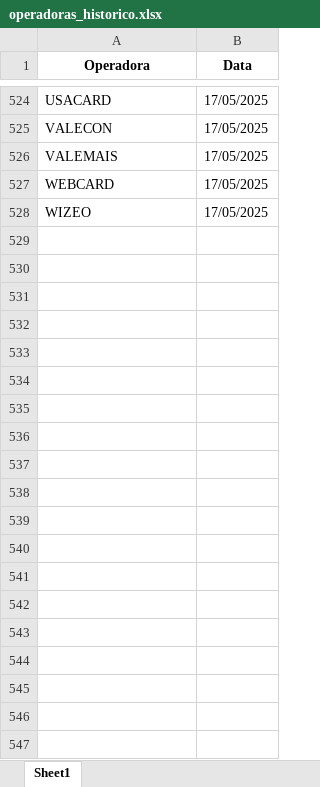
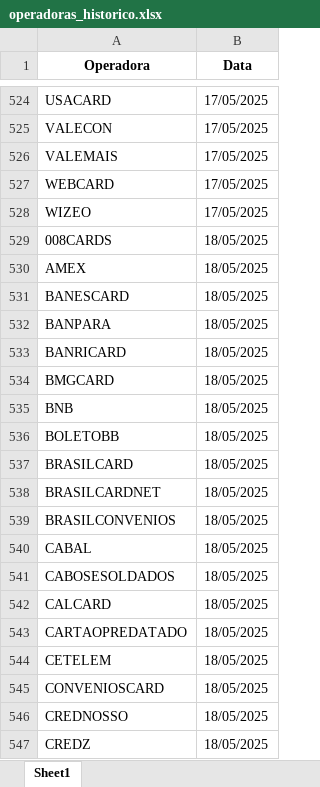
Before and after one commit to Alcir2012/Automation, an Excel workbook: operadoras_historico.xlsx, sheet Sheet1, drawn as a sheet; only a part is shown, gaps mark what is left out; values as stored, in another font and other column widths than the file's, no borders; the diff covers the shown part only; the diff names each change by its address in the sheet, - before the commit and + after, or states it on an @@ line.

```diff
--- a/operadoras_historico.xlsx (sheet Sheet1)
+++ b/operadoras_historico.xlsx (sheet Sheet1)
+row 529: 008CARDS | 18/05/2025
+row 530: AMEX | 18/05/2025
+row 531: BANESCARD | 18/05/2025
+row 532: BANPARA | 18/05/2025
+row 533: BANRICARD | 18/05/2025
+row 534: BMGCARD | 18/05/2025
+row 535: BNB | 18/05/2025
+row 536: BOLETOBB | 18/05/2025
+row 537: BRASILCARD | 18/05/2025
+row 538: BRASILCARDNET | 18/05/2025
+row 539: BRASILCONVENIOS | 18/05/2025
+row 540: CABAL | 18/05/2025
+row 541: CABOSESOLDADOS | 18/05/2025
+row 542: CALCARD | 18/05/2025
+row 543: CARTAOPREDATADO | 18/05/2025
+row 544: CETELEM | 18/05/2025
+row 545: CONVENIOSCARD | 18/05/2025
+row 546: CREDNOSSO | 18/05/2025
+row 547: CREDZ | 18/05/2025
```
Also changed, not shown: 53 added rows elsewhere in this sheet, media_arquivos_operadoras.xlsx, operadoras_sem_arquivos_hoje.xlsx, 4 other files.
